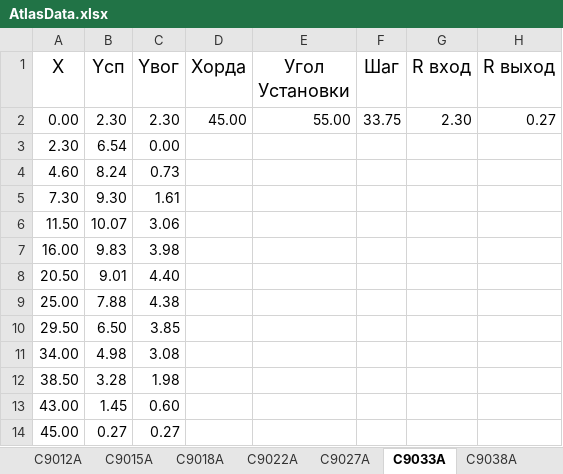
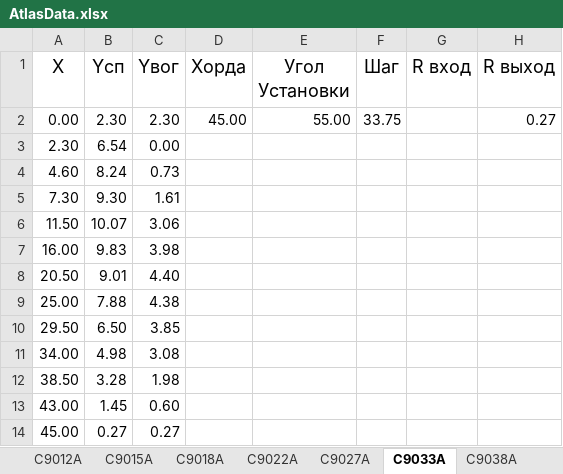
Before and after one commit to mpei-lofi/blades, an Excel workbook: AtlasData.xlsx, sheet С9033А, drawn as a sheet; values as stored, in another font and other column widths than the file's, no borders; the diff names each change by its address in the sheet, - before the commit and + after, or states it on an @@ line.

```diff
--- a/AtlasData.xlsx (sheet С9033А)
+++ b/AtlasData.xlsx (sheet С9033А)
-G2 (R вход): 2.30
+G2 (R вход): (empty)
```
Also changed, not shown: sheet С4525А, sheet С6035А, sheet С9009А, sheet С9022А, sheet С9027А, sheet С5515А, 3 more sheets, 3 other files.
